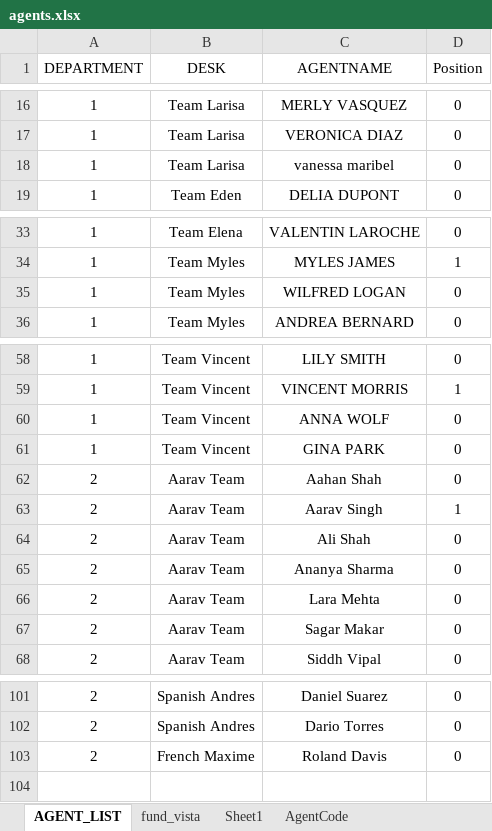
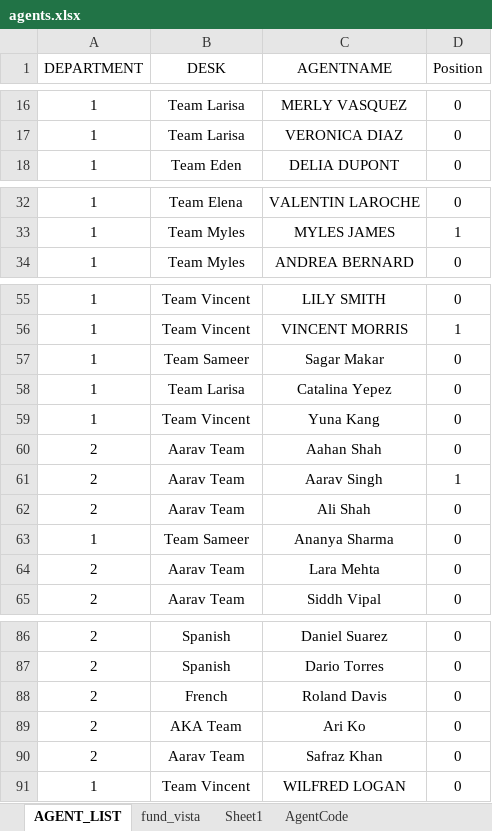
Before and after one commit to marcusforsen/tmgroup, an Excel workbook: agents.xlsx, sheet AGENT_LIST, drawn as a sheet; only a part is shown, gaps mark what is left out; values as stored, in another font and other column widths than the file's, no borders; removed rows and columns are numbered as before the commit, all else as after; the diff covers the shown part only; the diff names each change by its address in the sheet, - before the commit and + after, or states it on an @@ line.

```diff
--- a/agents.xlsx (sheet AGENT_LIST)
+++ b/agents.xlsx (sheet AGENT_LIST)
-row 18: 1 | Team Larisa | vanessa maribel | 0
-row 35: 1 | Team Myles | WILFRED LOGAN | 0
-B57 (DESK): Team Vincent
+B57 (DESK): Team Sameer
-C57 (AGENTNAME): ANNA WOLF
+C57 (AGENTNAME): Sagar Makar
+row 58: 1 | Team Larisa | Catalina Yepez | 0
-C59 (AGENTNAME): GINA PARK
+C59 (AGENTNAME): Yuna Kang
-A63 (DEPARTMENT): 2
+A63 (DEPARTMENT): 1
-B63 (DESK): Aarav Team
+B63 (DESK): Team Sameer
-row 67: 2 | Aarav Team | Sagar Makar | 0
-B86:B87 (DESK): Spanish Andres
+B86:B87 (DESK): Spanish
-B88 (DESK): French Maxime
+B88 (DESK): French
+row 89: 2 | AKA Team | Ari Ko | 0
+row 90: 2 | Aarav Team | Safraz Khan | 0
+row 91: 1 | Team Vincent | WILFRED LOGAN | 0
```
Also changed, not shown: 13 removed rows and 13 edited cells elsewhere in this sheet, 5 other files.
